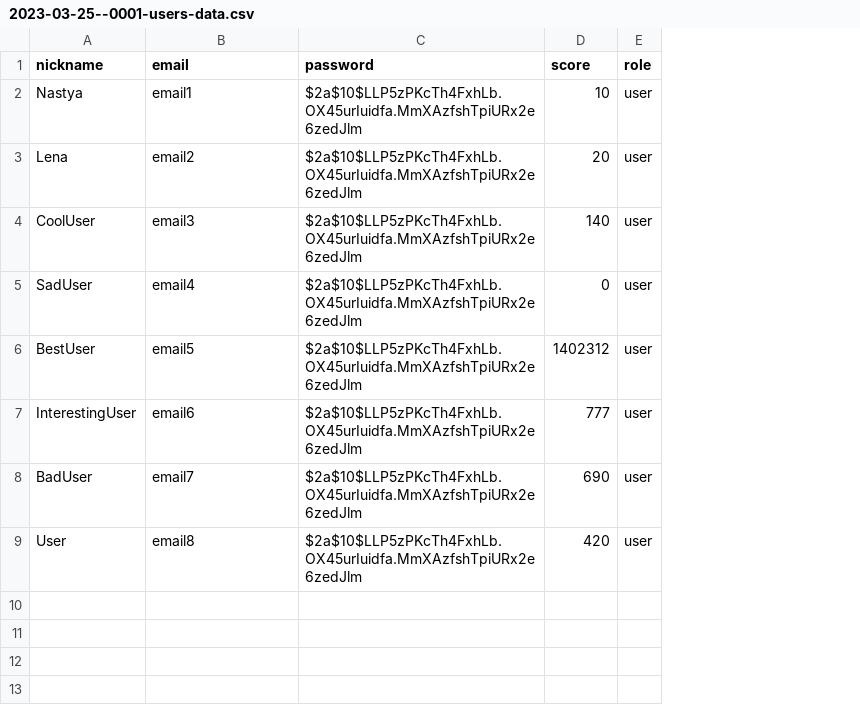
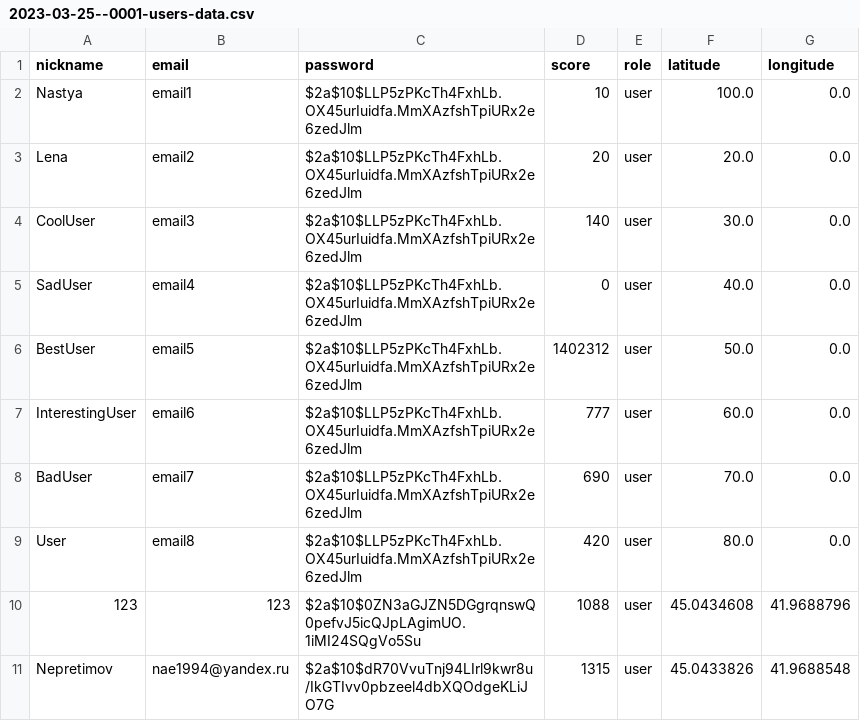
Before and after one commit to KKakavo/SamsungProjectServer, a CSV file: samsungProjectServer/src/main/resources/db/changelog/data/csv/2023-03-25--0001-users-data.csv, drawn as a sheet; the diff names each change by its address in the sheet, - before the commit and + after, or states it on an @@ line.

```diff
--- a/samsungProjectServer/src/main/resources/db/changelog/data/csv/2023-03-25--0001-users-data.csv
+++ b/samsungProjectServer/src/main/resources/db/changelog/data/csv/2023-03-25--0001-users-data.csv
+column F (latitude), rows 2-9: 100.0 | 20.0 | 30.0 | 40.0 | 50.0 | 60.0 | 70.0 | 80.0
+column G (longitude), rows 2-9: all 0.0
+row 10: 123 | 123 | $2a$10$0ZN3aGJZN5DGgrqnswQ0pefvJ5icQJpLAgimUO.1iMI24SQgVo5Su | 1088 | user | 45.0434608 | 41.9688796
+row 11: Nepretimov | nae1994@yandex.ru | $2a$10$dR70VvuTnj94LIrl9kwr8u/IkGTIvv0pbzeel4dbXQOdgeKLiJO7G | 1315 | user | 45.0433826 | 41.9688548
```
Also changed, not shown: 14 other files.
